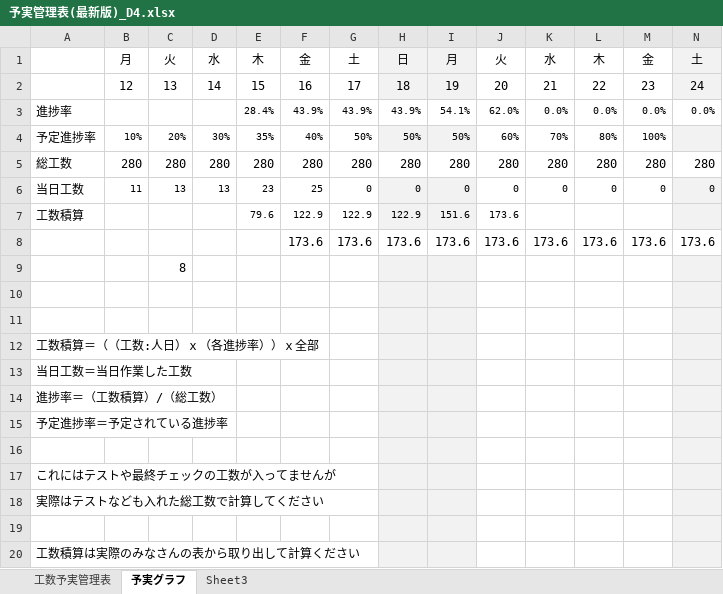
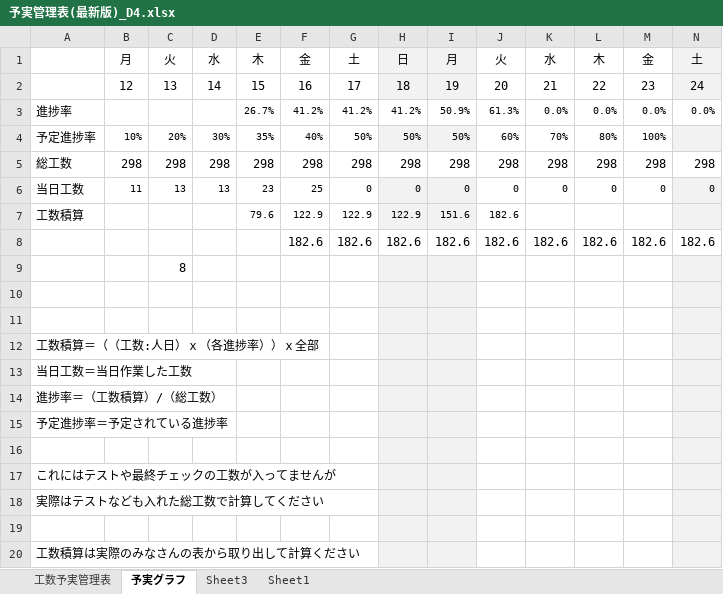
Before and after one commit to dojo2023/D-4, an Excel workbook: doc/D4_ドキュメント/予実管理表(最新版)_D4.xlsx, sheet 予実グラフ, drawn as a sheet; only a part is shown; values as stored, in another font and other column widths than the file's, no borders; charts and pictures not drawn; removed rows and columns are numbered as before the commit, all else as after; rows hold the shown columns only; the diff names each change by its address in the sheet, - before the commit and + after, or states it on an @@ line.

```diff
--- a/doc/D4_ドキュメント/予実管理表(最新版)_D4.xlsx (sheet 予実グラフ)
+++ b/doc/D4_ドキュメント/予実管理表(最新版)_D4.xlsx (sheet 予実グラフ)
+sheet tab: Sheet1
-E3: 28.4%
+E3: 26.7%
-F3: 43.9%
+F3: 41.2%
-G3: 43.9%
+G3: 41.2%
-H3: 43.9%
+H3: 41.2%
-I3: 54.1%
+I3: 50.9%
-J3: 62.0%
+J3: 61.3%
-row 5: 総工数 | 280 | 280 | 280 | 280 | 280 | 280 | 280 | 280 | 280 | 280 | 280 | 280 | 280
+row 5: 総工数 | 298 | 298 | 298 | 298 | 298 | 298 | 298 | 298 | 298 | 298 | 298 | 298 | 298
-J7: 173.6
+J7: 182.6
-row 8:  |  |  |  |  | 173.6 | 173.6 | 173.6 | 173.6 | 173.6 | 173.6 | 173.6 | 173.6 | 173.6
+row 8:  |  |  |  |  | 182.6 | 182.6 | 182.6 | 182.6 | 182.6 | 182.6 | 182.6 | 182.6 | 182.6
```
Also changed, not shown: sheet 工数予実管理表, sheet Sheet3, formulas that keep their value, charts or pictures.
